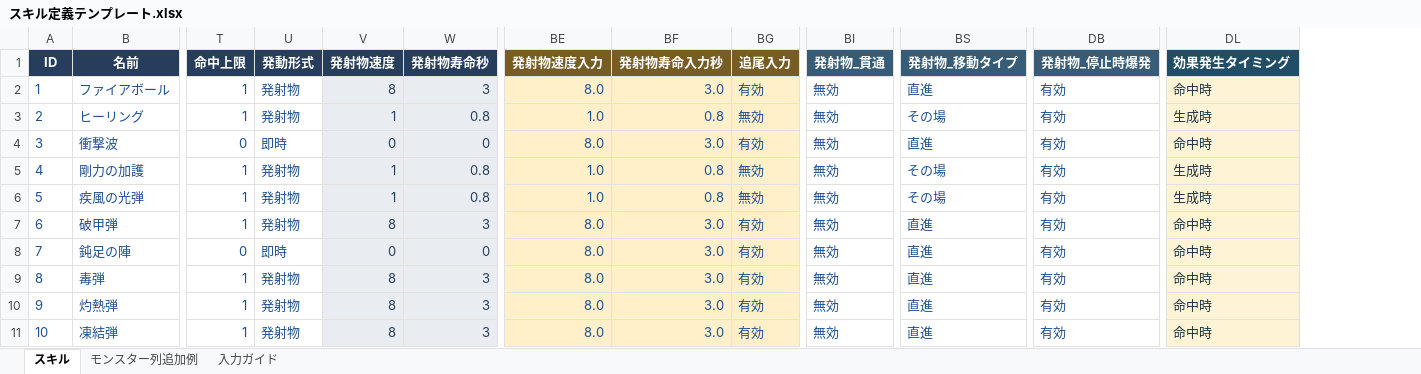
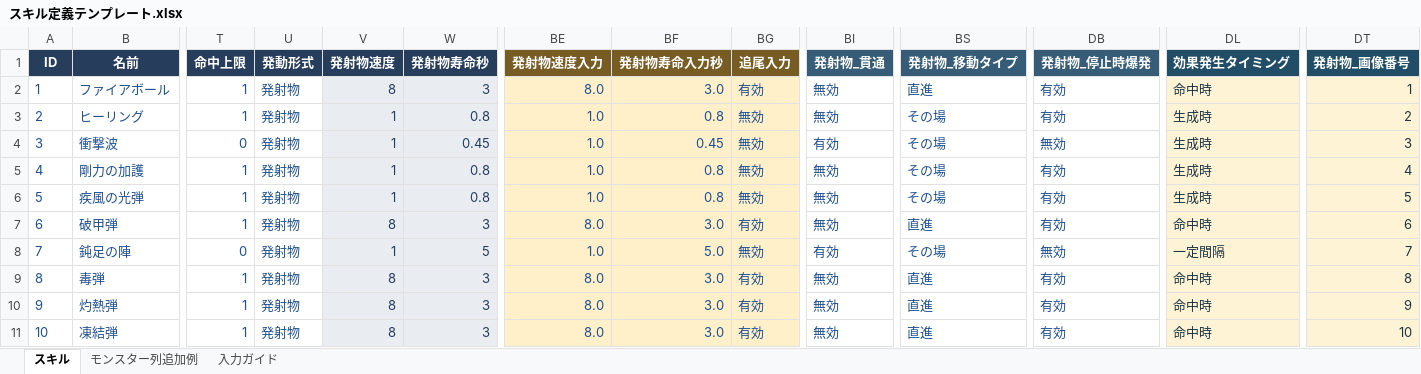
Before and after one commit to keiya810creator-Whikura/MixMaster, an Excel workbook: Docs/SkillTemplates/スキル定義テンプレート.xlsx, sheet スキル, drawn as a sheet; only a part is shown, gaps mark what is left out; values as stored, in another font and other column widths than the file's, no borders; table styles not drawn; the diff covers the shown part only; the diff names each change by its address in the sheet, - before the commit and + after, or states it on an @@ line.

```diff
--- a/Docs/SkillTemplates/スキル定義テンプレート.xlsx (sheet スキル)
+++ b/Docs/SkillTemplates/スキル定義テンプレート.xlsx (sheet スキル)
+column DT (発射物_画像番号), rows 2-11: 1 | 2 | 3 | 4 | 5 | 6 | 7 | 8 | 9 | 10
-U4 (発動形式): 即時
+U4 (発動形式): 発射物
-V4 (発射物速度): 0
+V4 (発射物速度): 1
-W4 (発射物寿命秒): 0
+W4 (発射物寿命秒): 0.45
-BE4 (発射物速度入力): 8.0
+BE4 (発射物速度入力): 1.0
-BF4 (発射物寿命入力秒): 3.0
+BF4 (発射物寿命入力秒): 0.45
-BG4 (追尾入力): 有効
+BG4 (追尾入力): 無効
-BI4 (発射物_貫通): 無効
+BI4 (発射物_貫通): 有効
-BS4 (発射物_移動タイプ): 直進
+BS4 (発射物_移動タイプ): その場
-DB4 (発射物_停止時爆発): 有効
+DB4 (発射物_停止時爆発): 無効
-DL4 (効果発生タイミング): 命中時
+DL4 (効果発生タイミング): 生成時
-U8 (発動形式): 即時
+U8 (発動形式): 発射物
-V8 (発射物速度): 0
+V8 (発射物速度): 1
-W8 (発射物寿命秒): 0
+W8 (発射物寿命秒): 5
-BE8 (発射物速度入力): 8.0
+BE8 (発射物速度入力): 1.0
-BF8 (発射物寿命入力秒): 3.0
+BF8 (発射物寿命入力秒): 5.0
-BG8 (追尾入力): 有効
+BG8 (追尾入力): 無効
-BI8 (発射物_貫通): 無効
+BI8 (発射物_貫通): 有効
-BS8 (発射物_移動タイプ): 直進
+BS8 (発射物_移動タイプ): その場
-DB8 (発射物_停止時爆発): 有効
+DB8 (発射物_停止時爆発): 無効
-DL8 (効果発生タイミング): 命中時
+DL8 (効果発生タイミング): 一定間隔
```
Also changed, not shown: 12 edited cells elsewhere in this sheet, sheet 入力ガイド, 4 other files.
